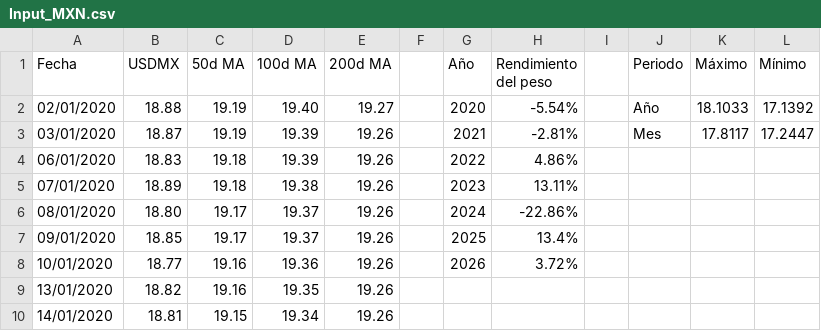
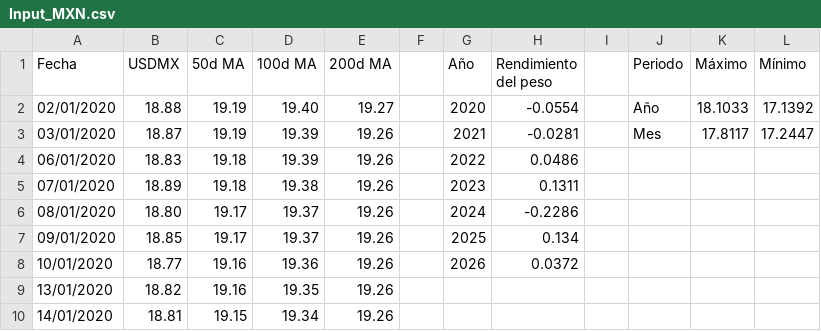
Before and after one commit to davidrouxf/FB-Market-tracker, a CSV file: Input_MXN.csv, drawn as a sheet; only a part is shown.

Commit message:
Add files via upload

```diff
--- a/Input_MXN.csv
+++ b/Input_MXN.csv
@@ -1,9 +1,9 @@
 Fecha,USDMX,50d MA,100d MA,200d MA,,Año,Rendimiento del peso,,Periodo,Máximo,Mínimo
-02/01/2020,18.88,19.19,19.40,19.27,,2020,-5.54%,,Año,18.1033,17.1392
-03/01/2020,18.87,19.19,19.39,19.26,,2021,-2.81%,,Mes,17.8117,17.2447
-06/01/2020,18.83,19.18,19.39,19.26,,2022,4.86%,,,,
-07/01/2020,18.89,19.18,19.38,19.26,,2023,13.11%,,,,
-08/01/2020,18.80,19.17,19.37,19.26,,2024,-22.86%,,,,
-09/01/2020,18.85,19.17,19.37,19.26,,2025,13.4%,,,,
-10/01/2020,18.77,19.16,19.36,19.26,,2026,3.72%,,,,
+02/01/2020,18.88,19.19,19.40,19.27,,2020,-0.0554,,Año,18.1033,17.1392
+03/01/2020,18.87,19.19,19.39,19.26,,2021,-0.0281,,Mes,17.8117,17.2447
+06/01/2020,18.83,19.18,19.39,19.26,,2022,0.0486,,,,
+07/01/2020,18.89,19.18,19.38,19.26,,2023,0.1311,,,,
+08/01/2020,18.80,19.17,19.37,19.26,,2024,-0.2286,,,,
+09/01/2020,18.85,19.17,19.37,19.26,,2025,0.134,,,,
+10/01/2020,18.77,19.16,19.36,19.26,,2026,0.0372,,,,
 13/01/2020,18.82,19.16,19.35,19.26,,,,,,,
```
